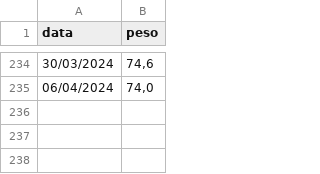
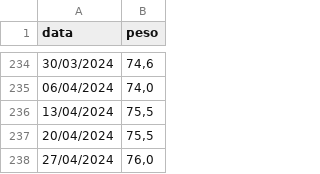
Before and after one commit to tomasbarcellos/peso, a CSV file: peso.csv, drawn as a sheet; only a part is shown, gaps mark what is left out; the diff names each change by its address in the sheet, - before the commit and + after, or states it on an @@ line.

Commit message:
Update peso.csv

```diff
--- a/peso.csv
+++ b/peso.csv
+row 236: 13/04/2024 | 75,5
+row 237: 20/04/2024 | 75,5
+row 238: 27/04/2024 | 76,0
```
